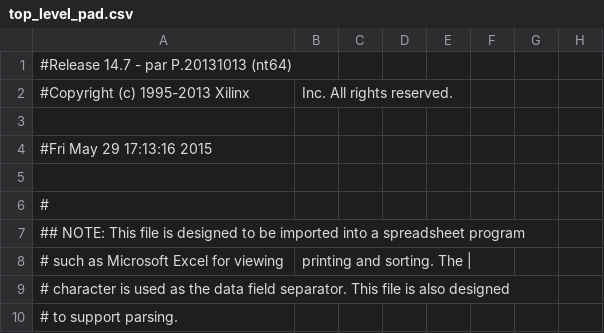
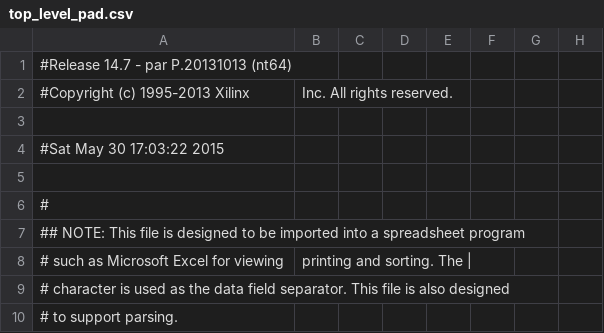
Before and after one commit to ViktorVaczi90/BME-MIT-FPGA-COMPETETION, a CSV file: fpgacomp/top_level_pad.csv, drawn as a sheet; only a part is shown; the diff names each change by its address in the sheet, - before the commit and + after, or states it on an @@ line.

```diff
--- a/fpgacomp/top_level_pad.csv
+++ b/fpgacomp/top_level_pad.csv
-A4: #Fri May 29 17:13:16 2015
+A4: #Sat May 30 17:03:22 2015
```
Also changed, not shown: 54 other files.
